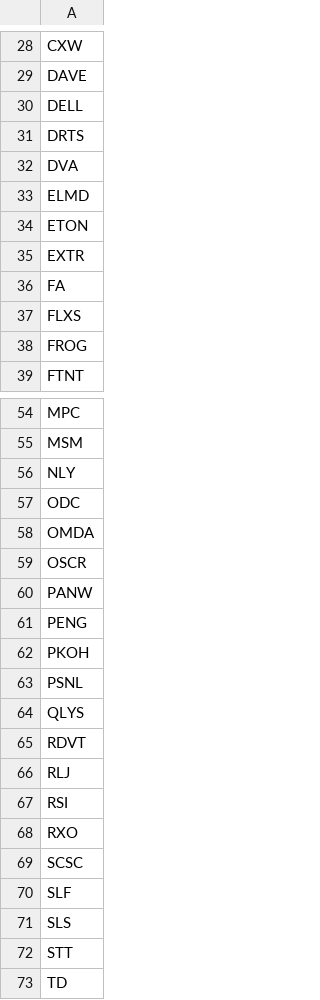
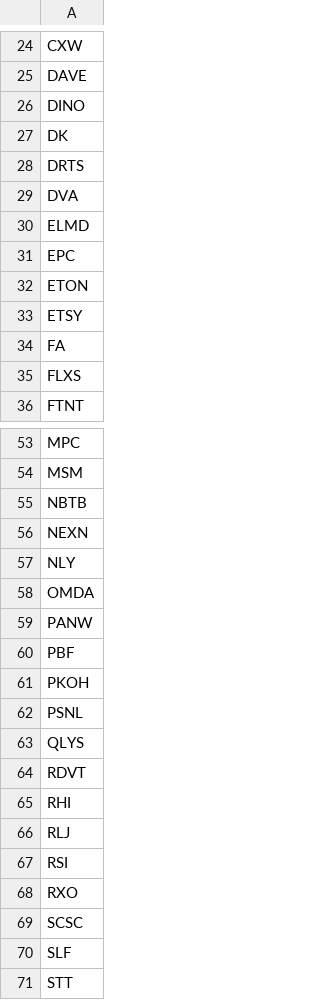
Before and after one commit to brillafresa/Momentum, a CSV file: watchlist_free.csv, drawn as a sheet; only a part is shown, gaps mark what is left out; the shorter side is filled out with more unchanged rows; the diff covers the shown part only.

```diff
--- a/watchlist_free.csv
+++ b/watchlist_free.csv
@@ -29,3 +25,4 @@ CXW
 DAVE
-DELL
+DINO
+DK
 DRTS
@@ -33,7 +30,7 @@ DVA
 ELMD
+EPC
 ETON
-EXTR
+ETSY
 FA
 FLXS
-FROG
 FTNT
@@ -55,8 +54,8 @@ MPC
 MSM
+NBTB
+NEXN
 NLY
-ODC
 OMDA
-OSCR
 PANW
-PENG
+PBF
 PKOH
@@ -65,2 +64,3 @@ QLYS
 RDVT
+RHI
 RLJ
@@ -70,3 +70,2 @@ SCSC
 SLF
-SLS
 STT
```
Also changed, not shown: 3 added rows, 5 removed rows and 1 edited cell elsewhere in this file, screened_universe.csv, 10 other files.
